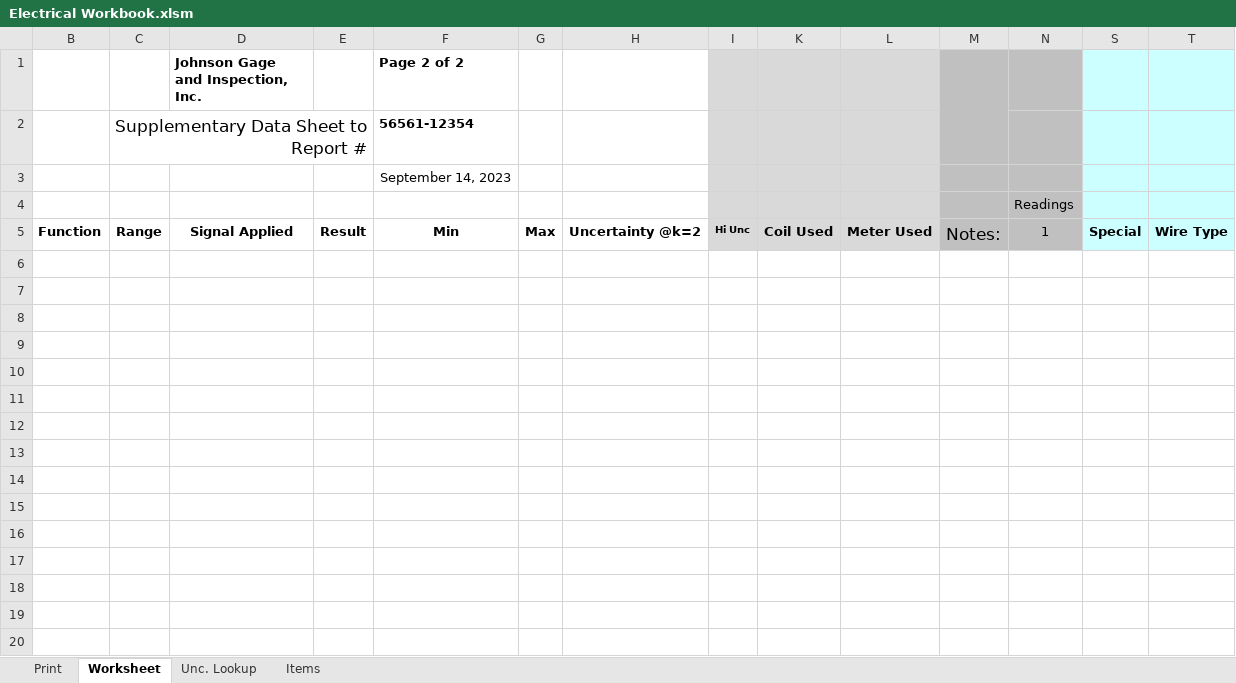
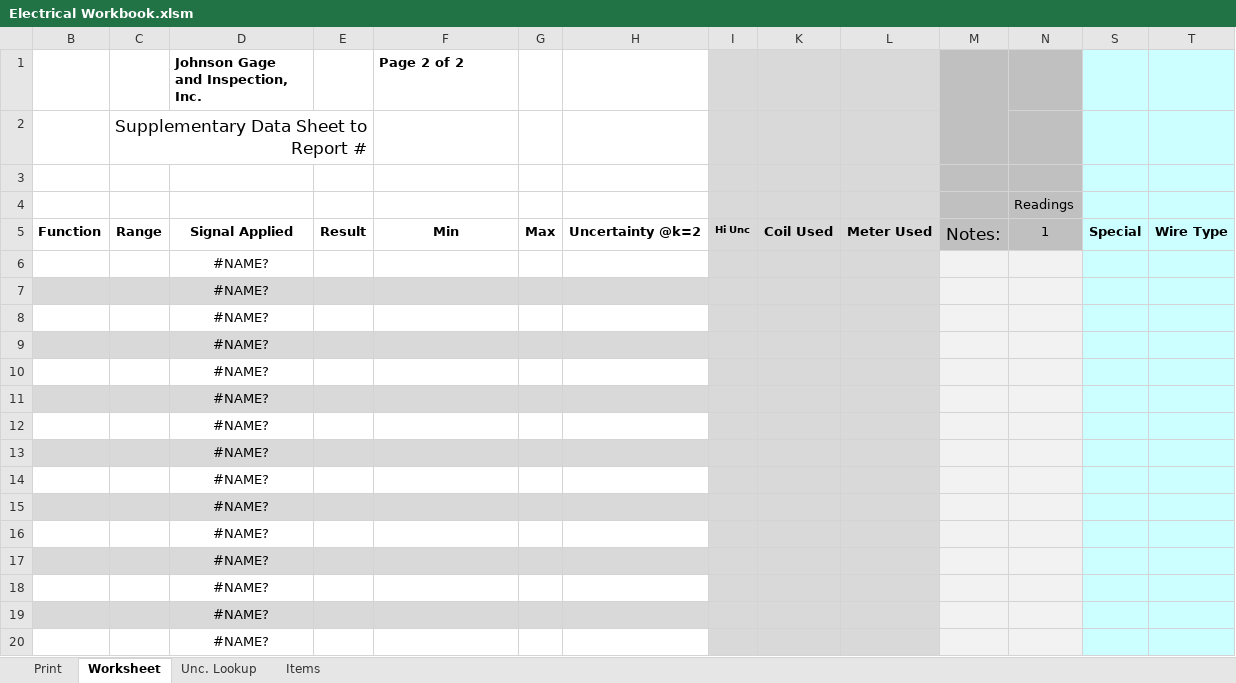
Before and after one commit to Johnson-Gage-Inspection-Inc/xl-Electrical-Workbook, an Excel workbook: Electrical Workbook.xlsm, sheet Worksheet, drawn as a sheet; only a part is shown; values as stored, in another font and other column widths than the file's, no borders; charts and pictures and conditional formats not drawn; rows hold the shown columns only; the diff covers the shown part only; the diff names each change by its address in the sheet, - before the commit and + after, or states it on an @@ line.

```diff
--- a/Electrical Workbook.xlsm (sheet Worksheet)
+++ b/Electrical Workbook.xlsm (sheet Worksheet)
-F2 (Page 2 of 2): 56561-12354
+F2 (Page 2 of 2): (empty)
-F3 (Page 2 of 2): September 14, 2023
+F3 (Page 2 of 2): (empty)
+row 6:  |  | #NAME?
+row 7:  |  | #NAME?
+row 8:  |  | #NAME?
+row 9:  |  | #NAME?
+row 10:  |  | #NAME?
+row 11:  |  | #NAME?
+row 12:  |  | #NAME?
+row 13:  |  | #NAME?
+row 14:  |  | #NAME?
+row 15:  |  | #NAME?
+row 16:  |  | #NAME?
+row 17:  |  | #NAME?
+row 18:  |  | #NAME?
+row 19:  |  | #NAME?
+row 20:  |  | #NAME?
```
Also changed, not shown: 24 added rows elsewhere in this sheet, sheet Unc. Lookup, sheet Print, sheet Items, hidden cells, 4 other files.
